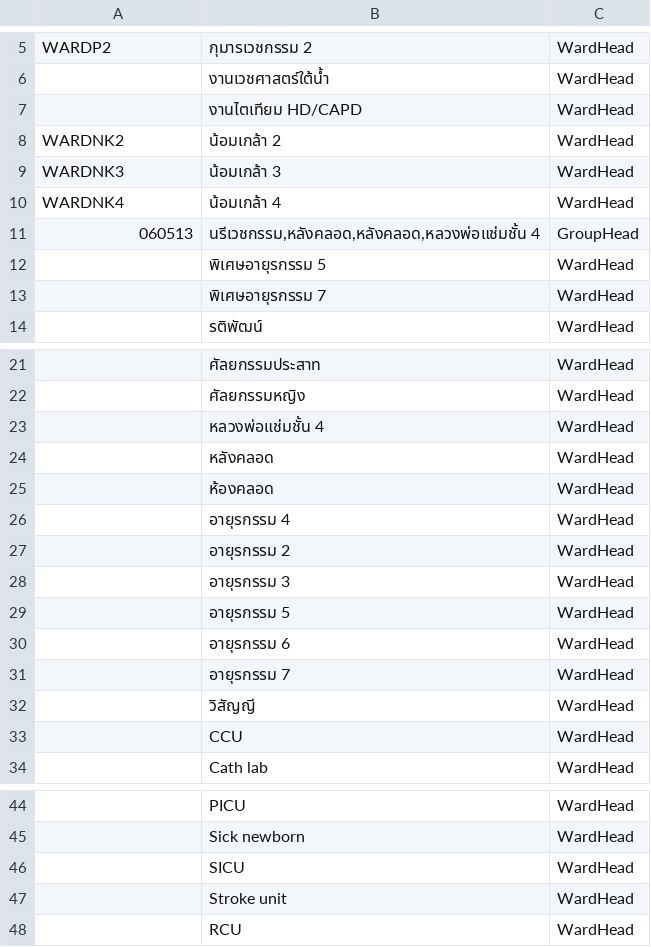
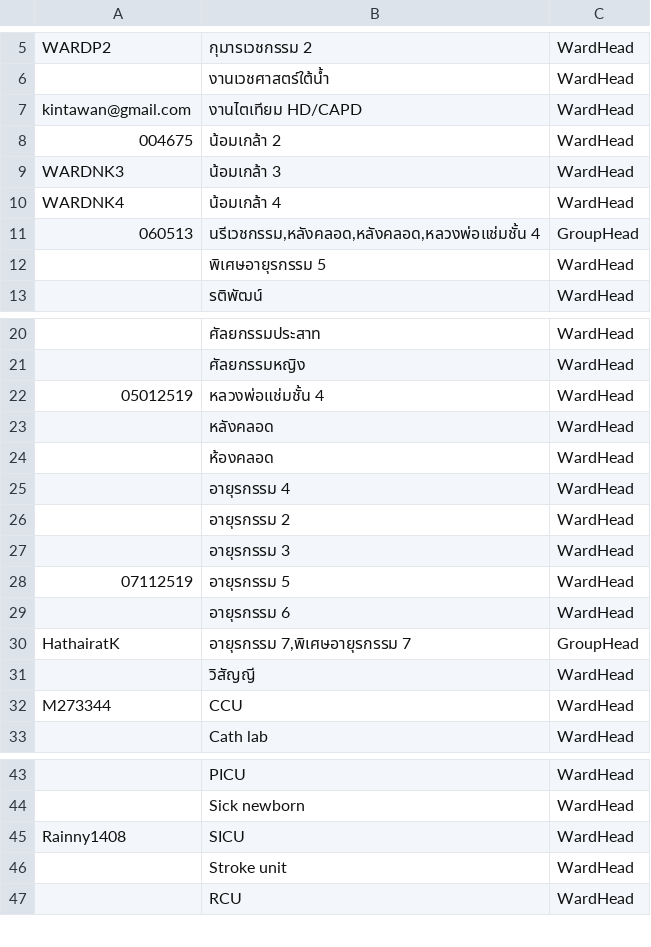
Before and after one commit to onanongt131/--2569, a CSV file: permissions.csv, drawn as a sheet; only a part is shown, gaps mark what is left out; removed rows and columns are numbered as before the commit, all else as after; the diff names each change by its address in the sheet, - before the commit and + after, or states it on an @@ line.

Commit message:
Reorganize permissions.csv and add new entries
Reordered the permissions.csv file to move the header to the top and added new entries.

```diff
--- a/permissions.csv
+++ b/permissions.csv
-A7: (empty)
+A7: kintawan@gmail.com
-A8: WARDNK2
+A8: 004675
-row 13:  | พิเศษอายุรกรรม 7 | WardHead
-A22: (empty)
+A22: 05012519
-A28: (empty)
+A28: 07112519
-row 31:  | อายุรกรรม 7 | WardHead
+row 30: HathairatK | อายุรกรรม 7,พิเศษอายุรกรรม 7 | GroupHead
-A32: (empty)
+A32: M273344
-A45: (empty)
+A45: Rainny1408
```
